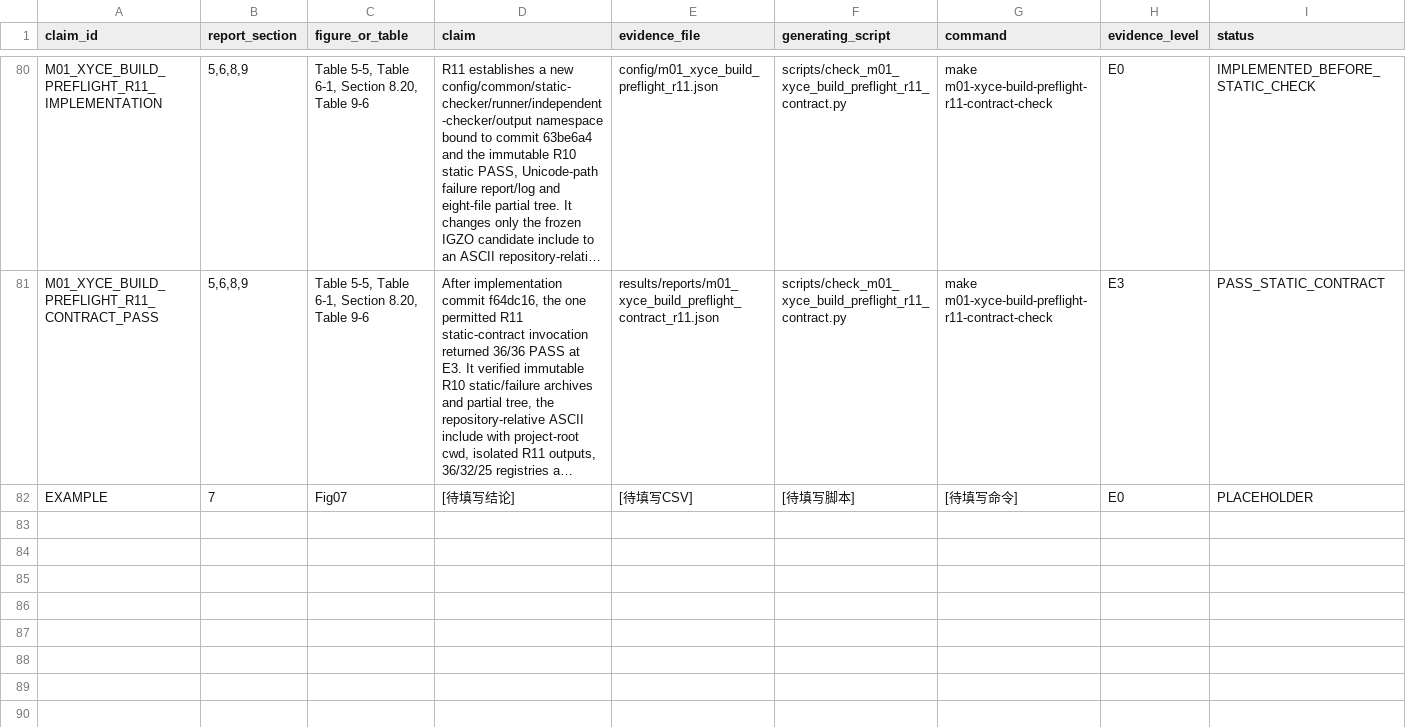
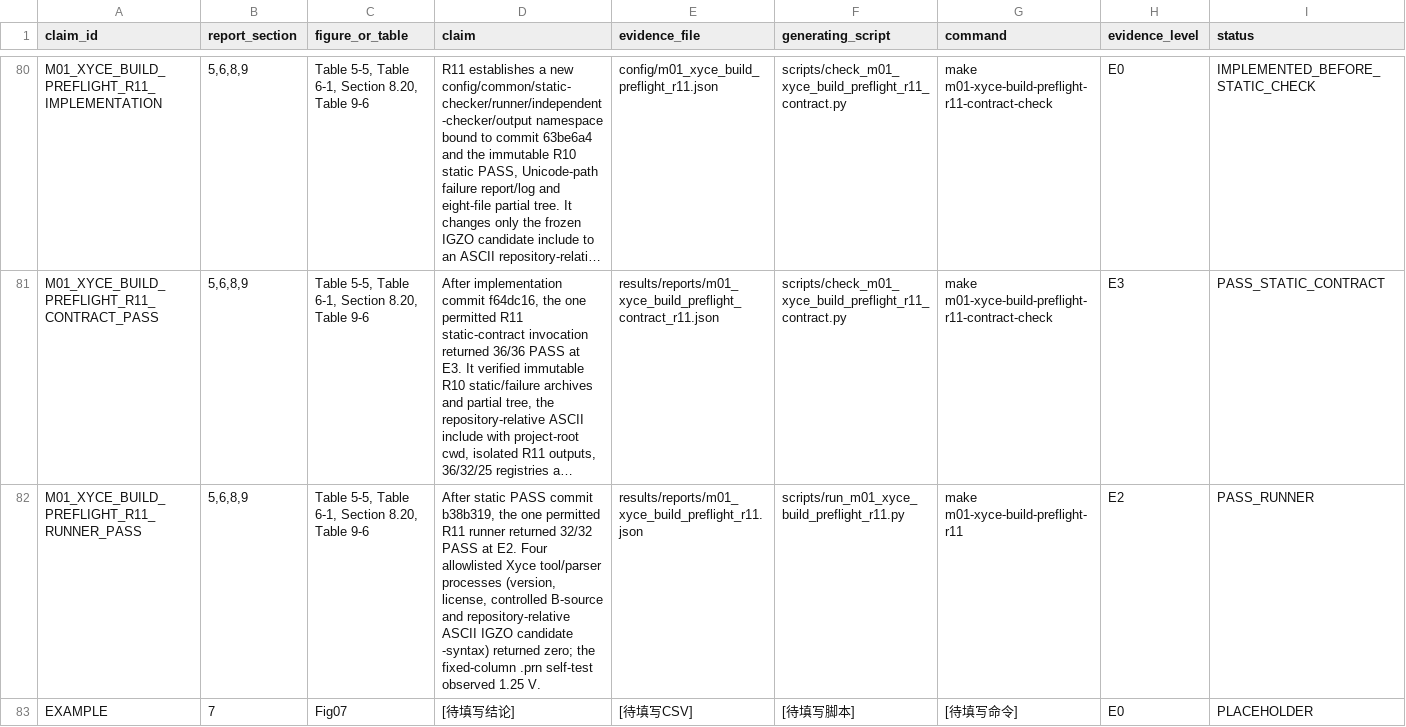
Before and after one commit to ReachGa0/dg-igzo-tft-course-project, a CSV file: report/evidence_matrix.csv, drawn as a sheet; only a part is shown, gaps mark what is left out; long unchanged cells end in …; rows hold the shown columns only; the diff names each change by its address in the sheet, - before the commit and + after, or states it on an @@ line.

Commit message:
test: 通过M01 Xyce R11运行器

```diff
--- a/report/evidence_matrix.csv
+++ b/report/evidence_matrix.csv
+row 82: M01_XYCE_BUILD_PREFLIGHT_R11_RUNNER_PASS | 5,6,8,9 | Table 5-5, Table 6-1, Section 8.20, Table 9-6 | After static PASS commit b38b319, the one permitted R11 runner returned 32/32 PASS at E2. Four allowlisted Xyce tool/parser processes (version, license, controlled B-source and repository-relative ASCII IGZO candidate -syntax) returned zero; the fixed-column .prn self-test observed 1.25 V. | results/reports/m01_xyce_build_preflight_r11.json | scripts/run_m01_xyce_build_preflight_r11.py | make m01-xyce-build-preflight-r11 | E2 | PASS_RUNNER
```
Also changed, not shown: 29 other files.
